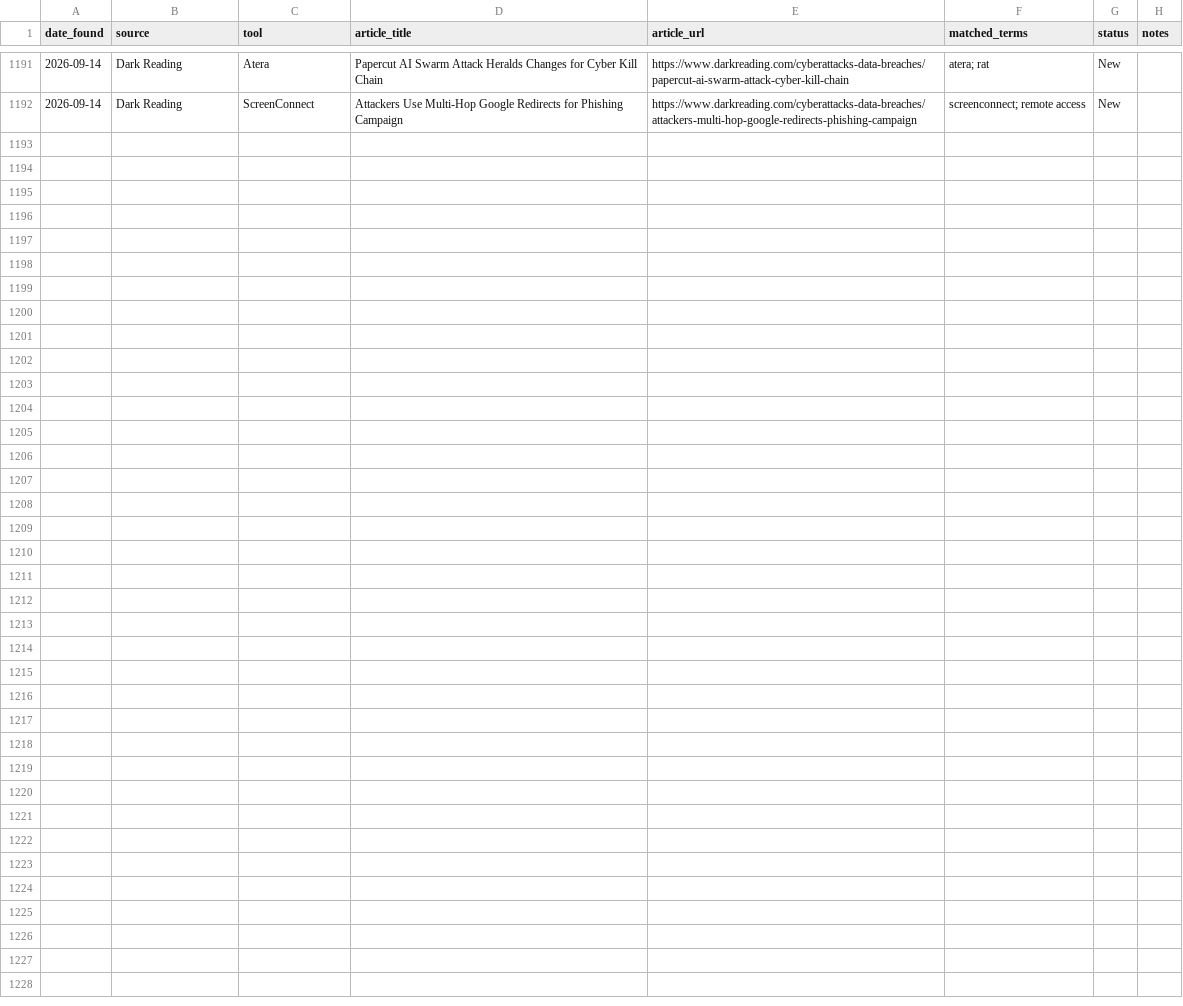
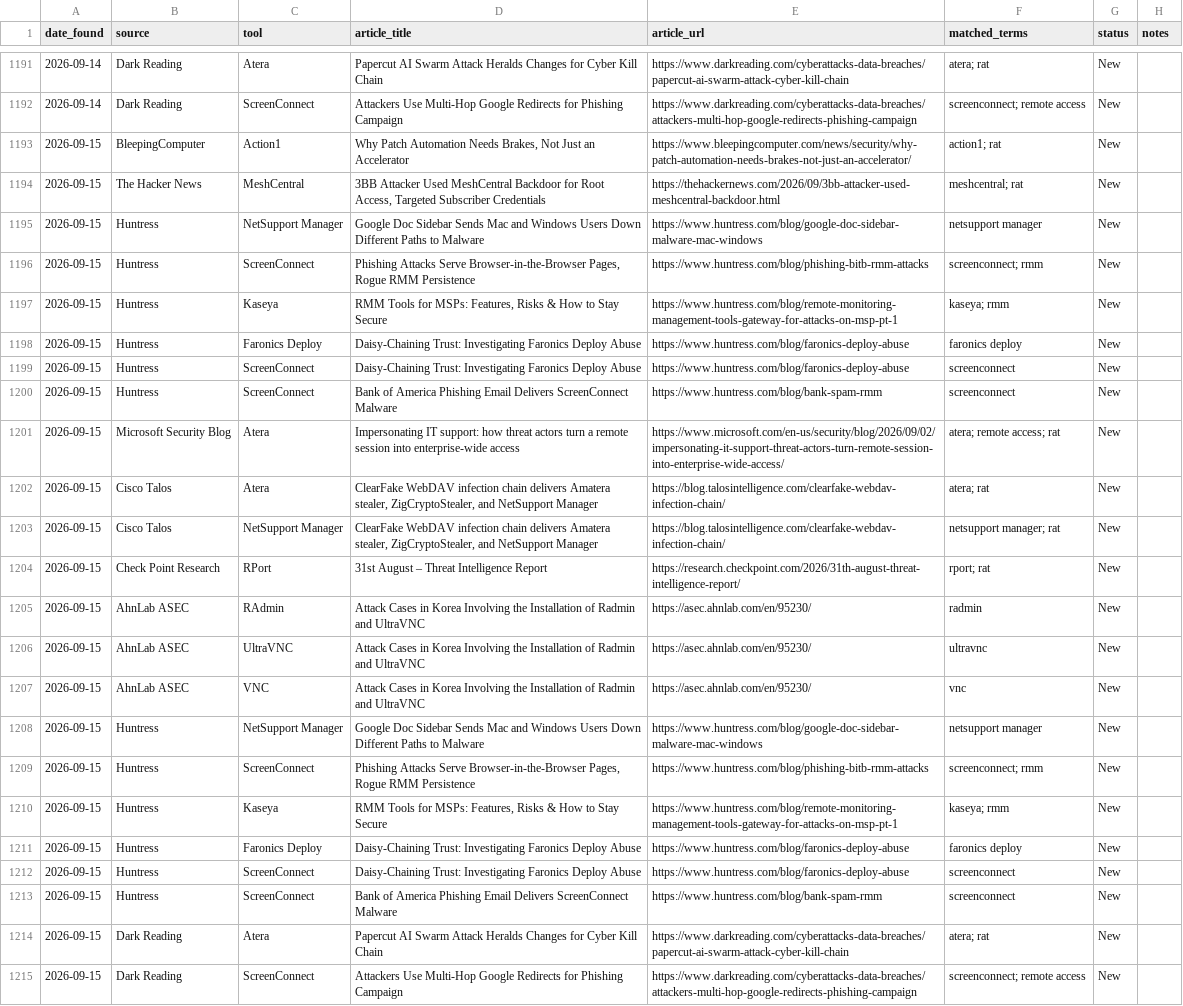
Before and after one commit to Threat-Hunting-Journal/RMM-Tool-Tracking, a CSV file: docs/findings.csv, drawn as a sheet; only a part is shown, gaps mark what is left out.

```diff
--- a/docs/findings.csv
+++ b/docs/findings.csv
@@ -1192 +1192,24 @@ date_found,source,tool,article_title,article_url,matched_terms,status,notes
 2026-09-14,Dark Reading,ScreenConnect,Attackers Use Multi-Hop Google Redirects for Phishing Campaign,https://www.darkreading.com/cyberattacks-data-breaches/attackers-multi-hop-google-redirects-phishing-campaign,screenconnect; remote access,New,
+2026-09-15,BleepingComputer,Action1,"Why Patch Automation Needs Brakes, Not Just an Accelerator",https://www.bleepingcomputer.com/news/security/why-patch-automation-needs-brakes-not-just-an-accelerator/,action1; rat,New,
+2026-09-15,The Hacker News,MeshCentral,"3BB Attacker Used MeshCentral Backdoor for Root Access, Targeted Subscriber Credentials",https://thehackernews.com/2026/09/3bb-attacker-used-meshcentral-backdoor.html,meshcentral; rat,New,
+2026-09-15,Huntress,NetSupport Manager,Google Doc Sidebar Sends Mac and Windows Users Down Different Paths to Malware,https://www.huntress.com/blog/google-doc-sidebar-malware-mac-windows,netsupport manager,New,
+2026-09-15,Huntress,ScreenConnect,"Phishing Attacks Serve Browser-in-the-Browser Pages, Rogue RMM Persistence",https://www.huntress.com/blog/phishing-bitb-rmm-attacks,screenconnect; rmm,New,
+2026-09-15,Huntress,Kaseya,"RMM Tools for MSPs: Features, Risks & How to Stay Secure",https://www.huntress.com/blog/remote-monitoring-management-tools-gateway-for-attacks-on-msp-pt-1,kaseya; rmm,New,
+2026-09-15,Huntress,Faronics Deploy,Daisy-Chaining Trust: Investigating Faronics Deploy Abuse,https://www.huntress.com/blog/faronics-deploy-abuse,faronics deploy,New,
+2026-09-15,Huntress,ScreenConnect,Daisy-Chaining Trust: Investigating Faronics Deploy Abuse,https://www.huntress.com/blog/faronics-deploy-abuse,screenconnect,New,
+2026-09-15,Huntress,ScreenConnect,Bank of America Phishing Email Delivers ScreenConnect Malware,https://www.huntress.com/blog/bank-spam-rmm,screenconnect,New,
+2026-09-15,Microsoft Security Blog,Atera,Impersonating IT support: how threat actors turn a remote session into enterprise-wide access,https://www.microsoft.com/en-us/security/blog/2026/09/02/impersonating-it-support-threat-actors-turn-remote-session-into-enterprise-wide-access/,atera; remote access; rat,New,
+2026-09-15,Cisco Talos,Atera,"ClearFake WebDAV infection chain delivers Amatera stealer, ZigCryptoStealer, and NetSupport Manager",https://blog.talosintelligence.com/clearfake-webdav-infection-chain/,atera; rat,New,
+2026-09-15,Cisco Talos,NetSupport Manager,"ClearFake WebDAV infection chain delivers Amatera stealer, ZigCryptoStealer, and NetSupport Manager",https://blog.talosintelligence.com/clearfake-webdav-infection-chain/,netsupport manager; rat,New,
+2026-09-15,Check Point Research,RPort,31st August – Threat Intelligence Report,https://research.checkpoint.com/2026/31th-august-threat-intelligence-report/,rport; rat,New,
+2026-09-15,AhnLab ASEC,RAdmin,Attack Cases in Korea Involving the Installation of Radmin and UltraVNC,https://asec.ahnlab.com/en/95230/,radmin,New,
+2026-09-15,AhnLab ASEC,UltraVNC,Attack Cases in Korea Involving the Installation of Radmin and UltraVNC,https://asec.ahnlab.com/en/95230/,ultravnc,New,
+2026-09-15,AhnLab ASEC,VNC,Attack Cases in Korea Involving the Installation of Radmin and UltraVNC,https://asec.ahnlab.com/en/95230/,vnc,New,
+2026-09-15,Huntress,NetSupport Manager,Google Doc Sidebar Sends Mac and Windows Users Down Different Paths to Malware,https://www.huntress.com/blog/google-doc-sidebar-malware-mac-windows,netsupport manager,New,
+2026-09-15,Huntress,ScreenConnect,"Phishing Attacks Serve Browser-in-the-Browser Pages, Rogue RMM Persistence",https://www.huntress.com/blog/phishing-bitb-rmm-attacks,screenconnect; rmm,New,
+2026-09-15,Huntress,Kaseya,"RMM Tools for MSPs: Features, Risks & How to Stay Secure",https://www.huntress.com/blog/remote-monitoring-management-tools-gateway-for-attacks-on-msp-pt-1,kaseya; rmm,New,
+2026-09-15,Huntress,Faronics Deploy,Daisy-Chaining Trust: Investigating Faronics Deploy Abuse,https://www.huntress.com/blog/faronics-deploy-abuse,faronics deploy,New,
+2026-09-15,Huntress,ScreenConnect,Daisy-Chaining Trust: Investigating Faronics Deploy Abuse,https://www.huntress.com/blog/faronics-deploy-abuse,screenconnect,New,
+2026-09-15,Huntress,ScreenConnect,Bank of America Phishing Email Delivers ScreenConnect Malware,https://www.huntress.com/blog/bank-spam-rmm,screenconnect,New,
+2026-09-15,Dark Reading,Atera,Papercut AI Swarm Attack Heralds Changes for Cyber Kill Chain,https://www.darkreading.com/cyberattacks-data-breaches/papercut-ai-swarm-attack-cyber-kill-chain,atera; rat,New,
+2026-09-15,Dark Reading,ScreenConnect,Attackers Use Multi-Hop Google Redirects for Phishing Campaign,https://www.darkreading.com/cyberattacks-data-breaches/attackers-multi-hop-google-redirects-phishing-campaign,screenconnect; remote access,New,
```
Also changed, not shown: docs/tool_summary.csv, findings.csv, 1 other file.
